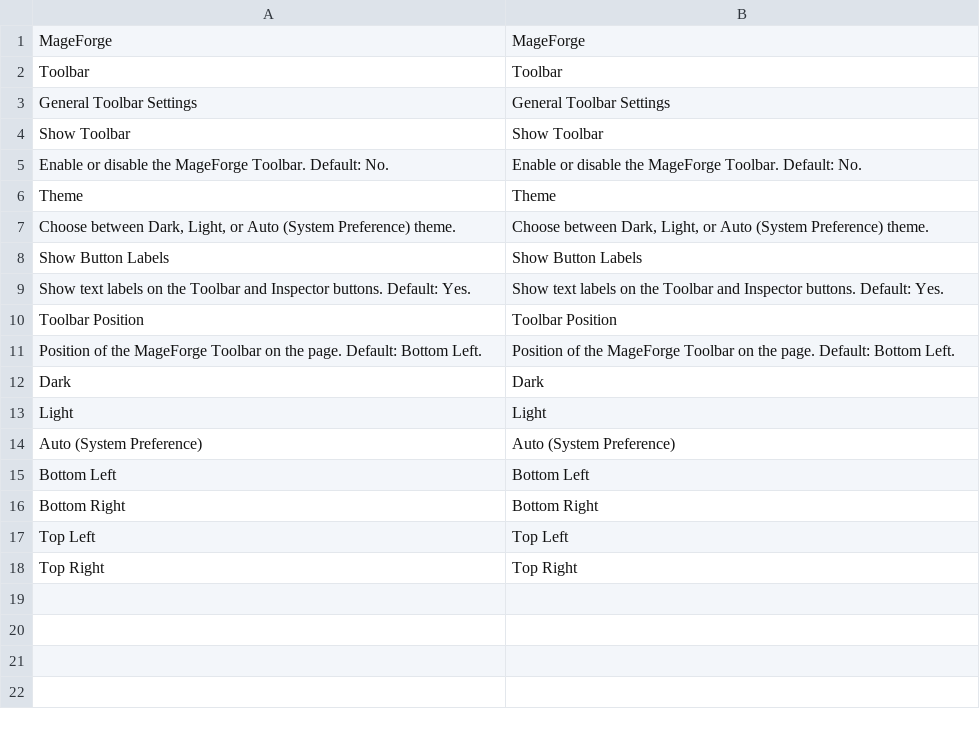
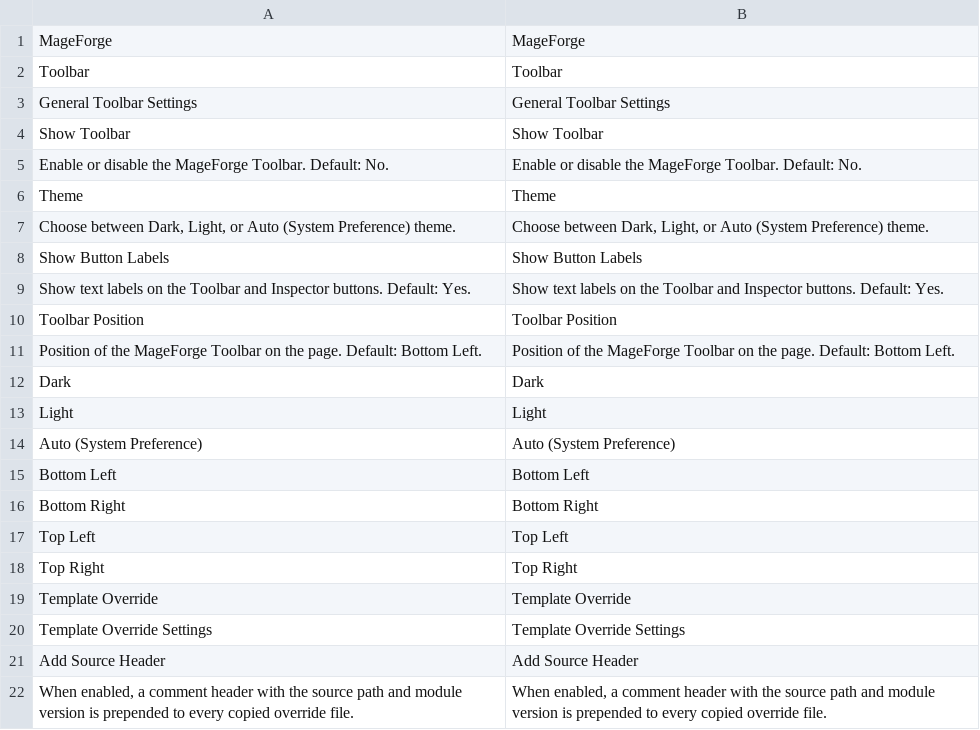
Before and after one commit to OpenForgeProject/mageforge, a CSV file: src/i18n/en_US.csv, drawn as a sheet; the diff names each change by its address in the sheet, - before the commit and + after, or states it on an @@ line.

```diff
--- a/src/i18n/en_US.csv
+++ b/src/i18n/en_US.csv
+row 19: Template Override | Template Override
+row 20: Template Override Settings | Template Override Settings
+row 21: Add Source Header | Add Source Header
+row 22: When enabled, a comment header with the source path and module version is prepended to every copied override file. | When enabled, a comment header with the source path and module version is prepended to every copied override file.
```
Also changed, not shown: src/i18n/de_DE.csv, 27 other files.
